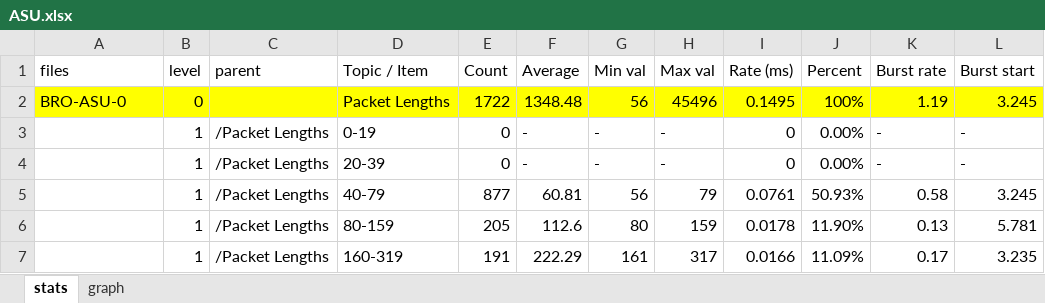
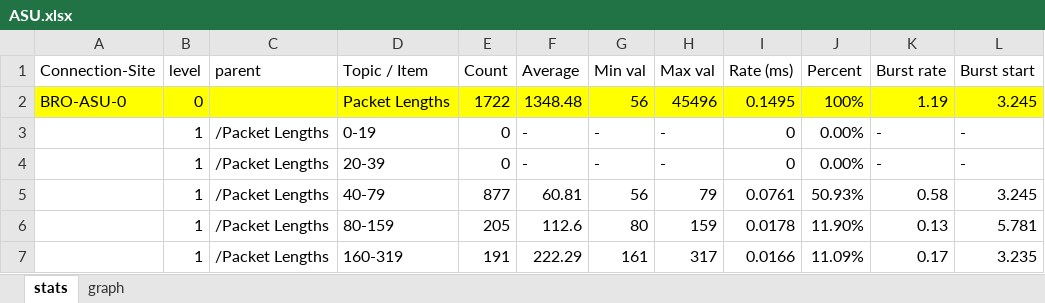
Before and after one commit to markadivalerio/security_lab5, an Excel workbook: part2/all_stats/ASU.xlsx, sheet stats, drawn as a sheet; only a part is shown; values as stored, in another font and other column widths than the file's, no borders; charts and pictures not drawn; the diff names each change by its address in the sheet, - before the commit and + after, or states it on an @@ line.

```diff
--- a/part2/all_stats/ASU.xlsx (sheet stats)
+++ b/part2/all_stats/ASU.xlsx (sheet stats)
-A1: files
+A1: Connection-Site
```
Also changed, not shown: sheet graph, charts or pictures, part2/all_stats/UTDALLAS.xlsx, part2/all_stats/berkeley_analysis.xlsx, 6 other files.
